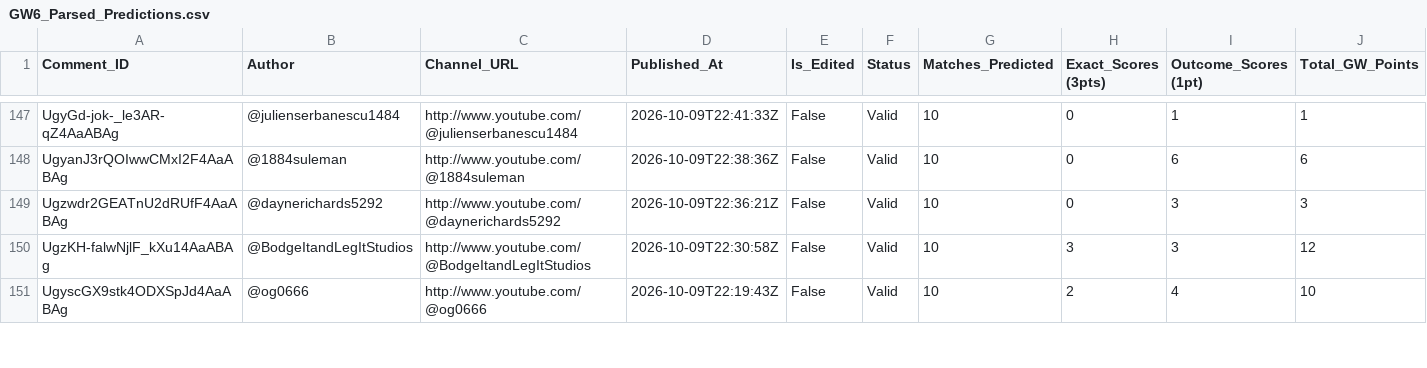
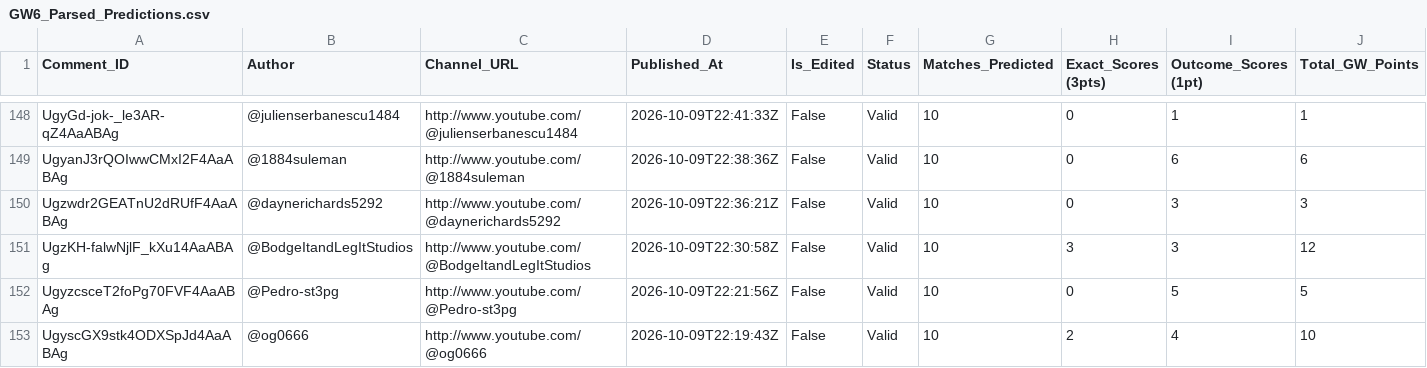
Before and after one commit to AviBomb/premier-league-predictions-tracker, a CSV file: exports/GW6_Parsed_Predictions.csv, drawn as a sheet; only a part is shown, gaps mark what is left out; rows hold the shown columns only; the diff covers the shown part only; the diff names each change by its address in the sheet, - before the commit and + after, or states it on an @@ line.

```diff
--- a/exports/GW6_Parsed_Predictions.csv
+++ b/exports/GW6_Parsed_Predictions.csv
+row 152: UgyzcsceT2foPg70FVF4AaABAg | @Pedro-st3pg | http://www.youtube.com/@Pedro-st3pg | 2026-10-09T22:21:56Z | False | Valid | 10 | 0 | 5 | 5
```
Also changed, not shown: 2 added rows and 37 edited cells elsewhere in this file, exports/Cumulative_Leaderboard.csv, exports/GW1_Parsed_Predictions.csv, 35 other files.
